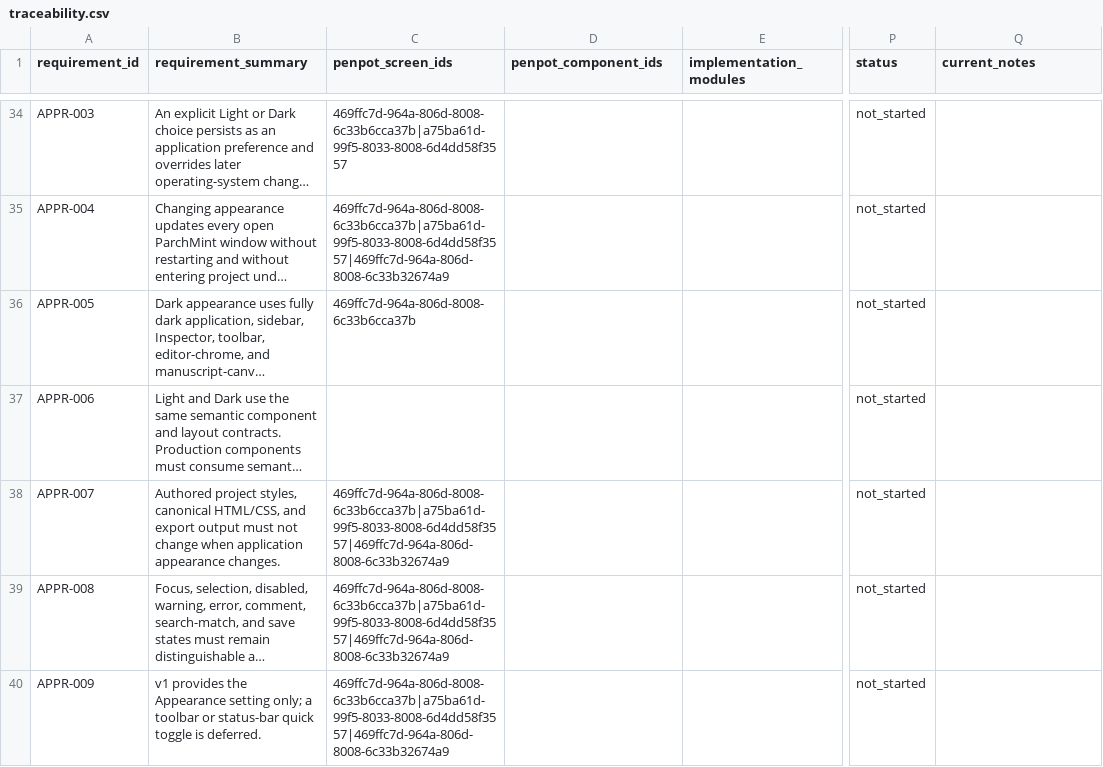
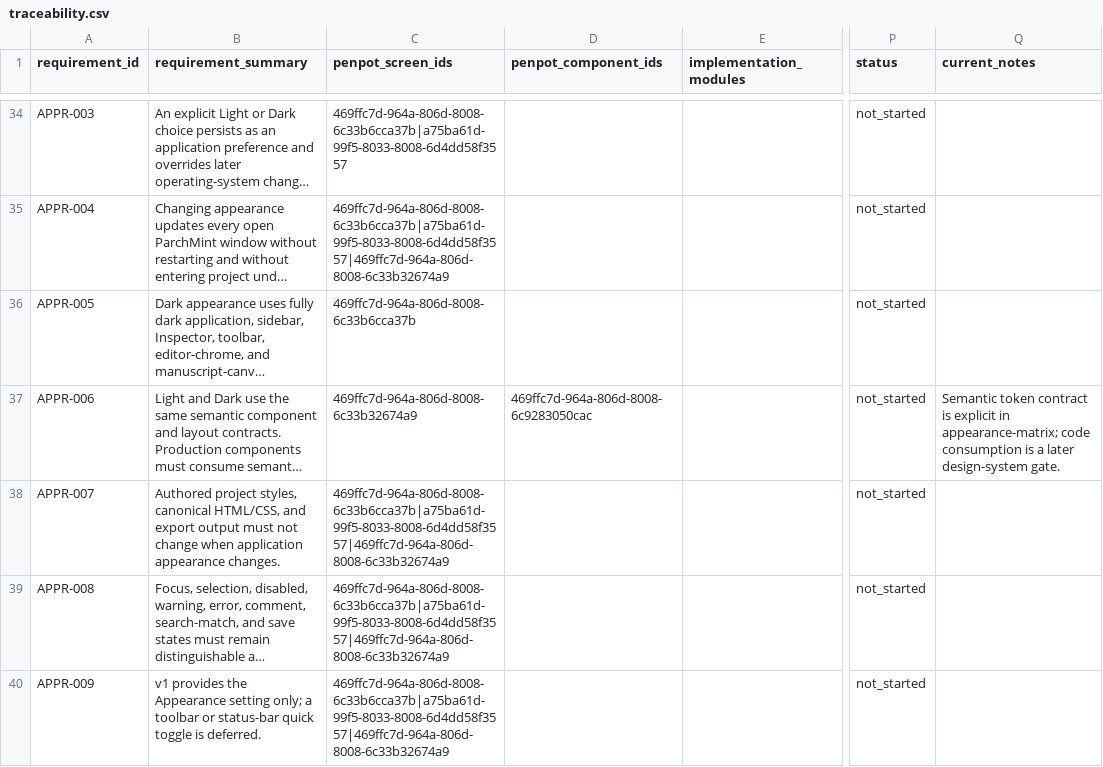
Before and after one commit to pmarathe25/ParchMint, a CSV file: delivery/traceability.csv, drawn as a sheet; only a part is shown, gaps mark what is left out; long unchanged cells end in …; the diff covers the shown part only; the diff names each change by its address in the sheet, - before the commit and + after, or states it on an @@ line.

Commit message:
delivery(s10): repair draft 1.0.1 candidate

```diff
--- a/delivery/traceability.csv
+++ b/delivery/traceability.csv
-C37 (penpot_screen_ids): (empty)
+C37 (penpot_screen_ids): 469ffc7d-964a-806d-8008-6c33b32674a9
-D37 (penpot_component_ids): (empty)
+D37 (penpot_component_ids): 469ffc7d-964a-806d-8008-6c9283050cac
-Q37 (current_notes): (empty)
+Q37 (current_notes): Semantic token contract is explicit in appearance-matrix; code consumption is a later design-system gate.
```
Also changed, not shown: 35 edited cells elsewhere in this file, delivery/design-handoff/1.0.1/specs/asset-inventory.csv, delivery/design-handoff/1.0.1/specs/component-matrix.csv, 19 other files.
